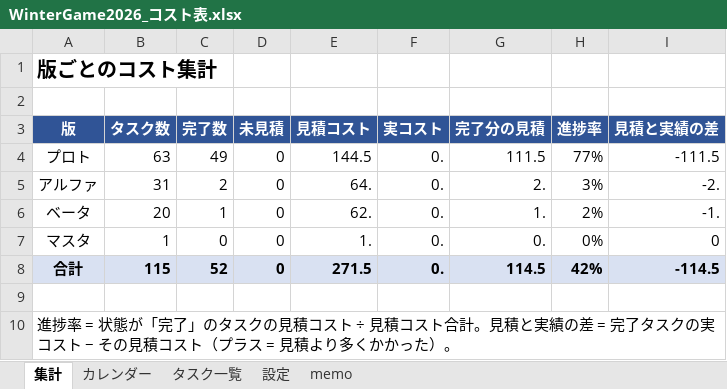
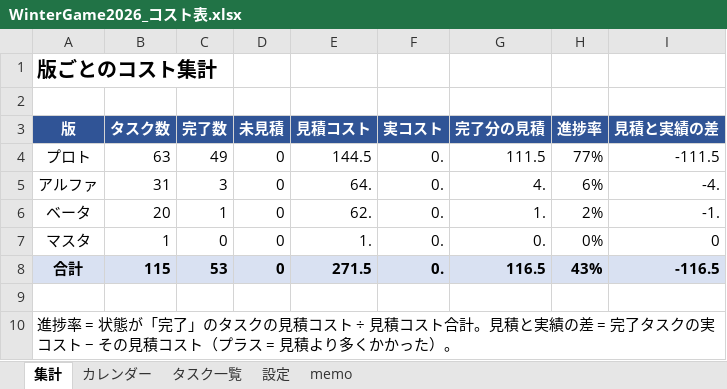
Before and after one commit to kudousyota/WinterGame2026, an Excel workbook: WinterGame2026_コスト表.xlsx, sheet 集計, drawn as a sheet; values as stored, in another font and other column widths than the file's, no borders; the diff names each change by its address in the sheet, - before the commit and + after, or states it on an @@ line.

```diff
--- a/WinterGame2026_コスト表.xlsx (sheet 集計)
+++ b/WinterGame2026_コスト表.xlsx (sheet 集計)
-C5 (完了数): 2
+C5 (完了数): 3
-G5 (完了分の見積): 2.
+G5 (完了分の見積): 4.
-H5 (進捗率): 3%
+H5 (進捗率): 6%
-I5 (見積と実績の差): -2.
+I5 (見積と実績の差): -4.
-C8 (完了数): 52
+C8 (完了数): 53
-G8 (完了分の見積): 114.5
+G8 (完了分の見積): 116.5
-H8 (進捗率): 42%
+H8 (進捗率): 43%
-I8 (見積と実績の差): -114.5
+I8 (見積と実績の差): -116.5
```
Also changed, not shown: sheet タスク一覧, sheet 設定, 14 other files.
